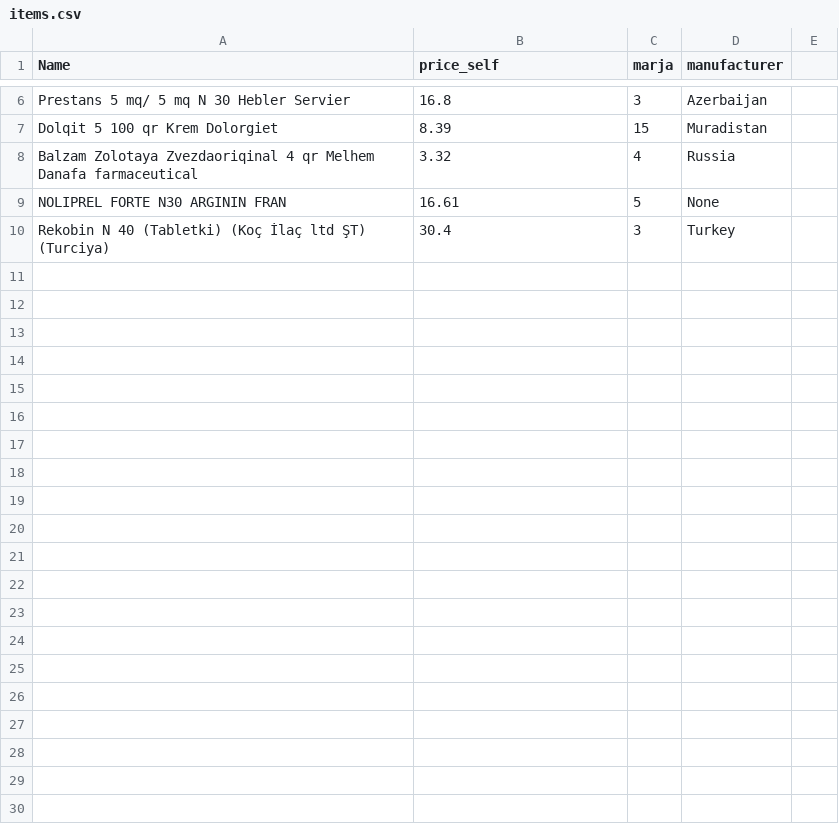
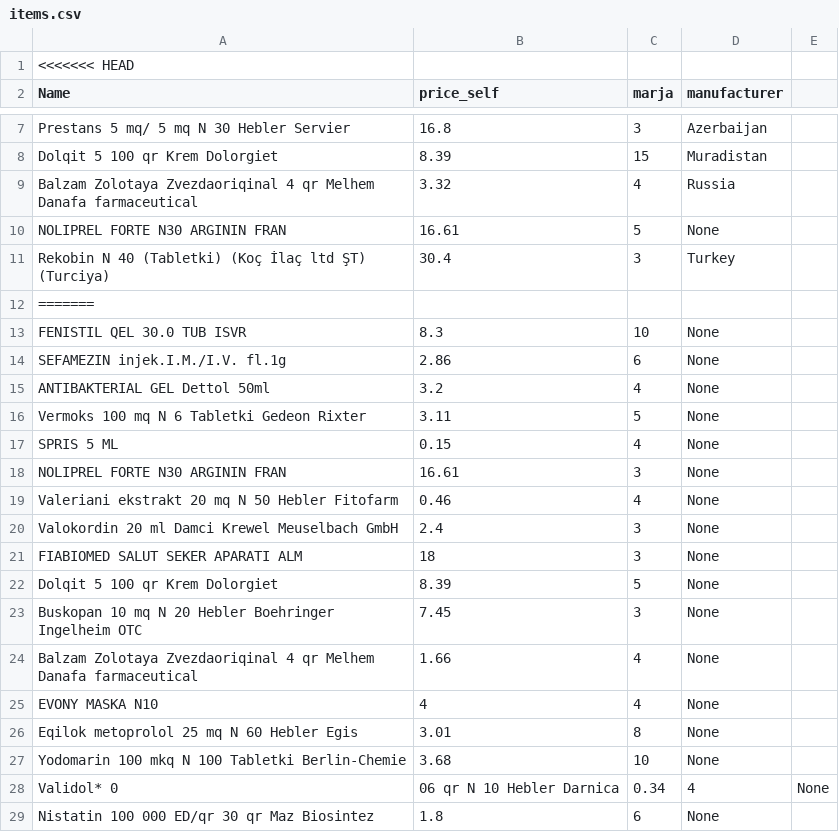
Before and after one commit to gozalovash/Medico_prototype, a CSV file: items.csv, drawn as a sheet; only a part is shown, gaps mark what is left out; the diff covers the shown part only.

Commit message:
items

```diff
--- a/items.csv
+++ b/items.csv
@@ -0,0 +1 @@
+<<<<<<< HEAD
@@ -10 +11,19 @@ NOLIPREL FORTE N30 ARGININ FRAN,16.61,5,None
 Rekobin N 40 (Tabletki) (Koç İlaç ltd ŞT) (Turciya),30.4,3,Turkey
+=======
+FENISTIL QEL 30.0 TUB ISVR, 8.3, 10, None
+SEFAMEZIN injek.I.M./I.V. fl.1g, 2.86, 6, None
+ANTIBAKTERIAL GEL Dettol 50ml, 3.2, 4, None
+Vermoks  100 mq N 6 Tabletki Gedeon Rixter, 3.11, 5, None
+SPRIS  5 ML, 0.15, 4, None
+NOLIPREL FORTE N30 ARGININ FRAN, 16.61, 3, None
+Valeriani  ekstrakt 20 mq N 50 Hebler Fitofarm, 0.46, 4, None
+Valokordin  20 ml Damci Krewel Meuselbach GmbH, 2.4, 3, None
+FIABIOMED SALUT SEKER APARATI ALM, 18, 3, None
+Dolqit 5 100 qr Krem Dolorgiet , 8.39, 5, None
+Buskopan 10 mq N 20 Hebler Boehringer Ingelheim OTC, 7.45, 3, None
+Balzam  Zolotaya Zvezdaoriqinal 4 qr Melhem Danafa farmaceutical, 1.66, 4, None
+EVONY MASKA N10, 4, 4, None
+Eqilok metoprolol  25 mq N 60 Hebler Egis, 3.01, 8, None
+Yodomarin  100 mkq N 100 Tabletki Berlin-Chemie, 3.68, 10, None
+Validol* 0,06 qr N 10 Hebler Darnica, 0.34, 4, None
+Nistatin 100 000 ED/qr 30 qr Maz Biosintez, 1.8, 6, None
```
Also changed, not shown: 12 added rows elsewhere in this file, 4 other files.
